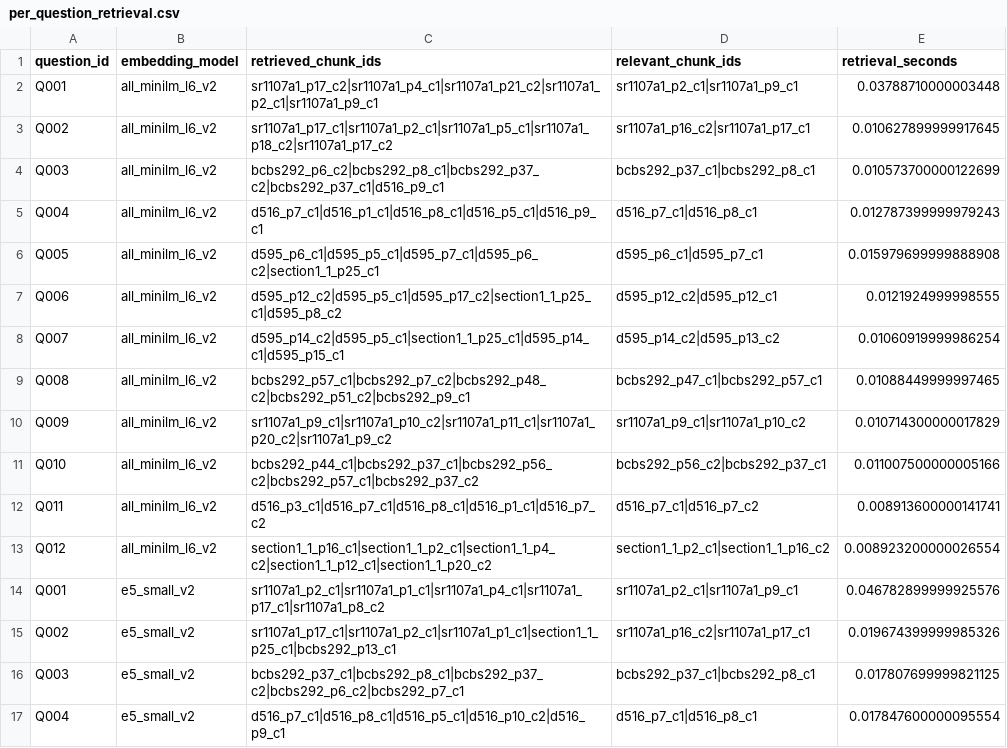
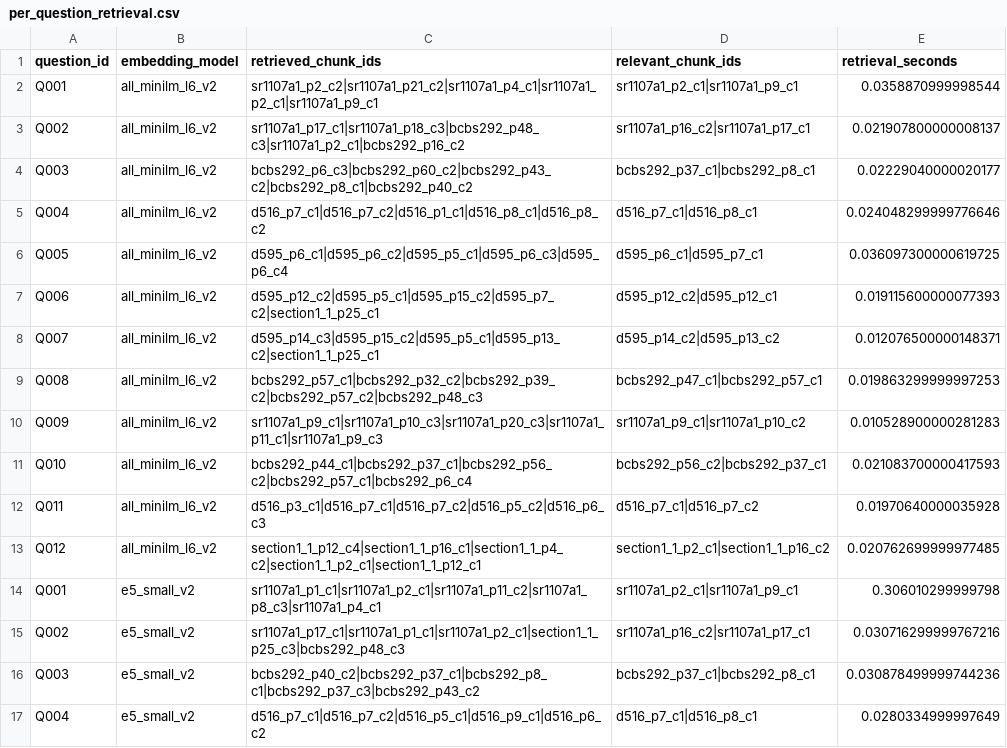
Before and after one commit to kuldeep031/RAG-for-banking, a CSV file: results/retrieval/per_question_retrieval.csv, drawn as a sheet; only a part is shown; the diff covers the shown part only.

```diff
--- a/results/retrieval/per_question_retrieval.csv
+++ b/results/retrieval/per_question_retrieval.csv
@@ -1,17 +1,17 @@
 question_id,embedding_model,retrieved_chunk_ids,relevant_chunk_ids,retrieval_seconds
-Q001,all_minilm_l6_v2,sr1107a1_p17_c2|sr1107a1_p4_c1|sr1107a1_p21_c2|sr1107a1_p2_c1|sr1107a1_p9_c1,sr1107a1_p2_c1|sr1107a1_p9_c1,0.03788710000003448
-Q002,all_minilm_l6_v2,sr1107a1_p17_c1|sr1107a1_p2_c1|sr1107a1_p5_c1|sr1107a1_p18_c2|sr1107a1_p17_c2,sr1107a1_p16_c2|sr1107a1_p17_c1,0.010627899999917645
-Q003,all_minilm_l6_v2,bcbs292_p6_c2|bcbs292_p8_c1|bcbs292_p37_c2|bcbs292_p37_c1|d516_p9_c1,bcbs292_p37_c1|bcbs292_p8_c1,0.010573700000122699
-Q004,all_minilm_l6_v2,d516_p7_c1|d516_p1_c1|d516_p8_c1|d516_p5_c1|d516_p9_c1,d516_p7_c1|d516_p8_c1,0.012787399999979243
-Q005,all_minilm_l6_v2,d595_p6_c1|d595_p5_c1|d595_p7_c1|d595_p6_c2|section1_1_p25_c1,d595_p6_c1|d595_p7_c1,0.015979699999888908
-Q006,all_minilm_l6_v2,d595_p12_c2|d595_p5_c1|d595_p17_c2|section1_1_p25_c1|d595_p8_c2,d595_p12_c2|d595_p12_c1,0.0121924999998555
-Q007,all_minilm_l6_v2,d595_p14_c2|d595_p5_c1|section1_1_p25_c1|d595_p14_c1|d595_p15_c1,d595_p14_c2|d595_p13_c2,0.01060919999986254
-Q008,all_minilm_l6_v2,bcbs292_p57_c1|bcbs292_p7_c2|bcbs292_p48_c2|bcbs292_p51_c2|bcbs292_p9_c1,bcbs292_p47_c1|bcbs292_p57_c1,0.01088449999997465
-Q009,all_minilm_l6_v2,sr1107a1_p9_c1|sr1107a1_p10_c2|sr1107a1_p11_c1|sr1107a1_p20_c2|sr1107a1_p9_c2,sr1107a1_p9_c1|sr1107a1_p10_c2,0.010714300000017829
-Q010,all_minilm_l6_v2,bcbs292_p44_c1|bcbs292_p37_c1|bcbs292_p56_c2|bcbs292_p57_c1|bcbs292_p37_c2,bcbs292_p56_c2|bcbs292_p37_c1,0.011007500000005166
-Q011,all_minilm_l6_v2,d516_p3_c1|d516_p7_c1|d516_p8_c1|d516_p1_c1|d516_p7_c2,d516_p7_c1|d516_p7_c2,0.008913600000141741
-Q012,all_minilm_l6_v2,section1_1_p16_c1|section1_1_p2_c1|section1_1_p4_c2|section1_1_p12_c1|section1_1_p20_c2,section1_1_p2_c1|section1_1_p16_c2,0.008923200000026554
-Q001,e5_small_v2,sr1107a1_p2_c1|sr1107a1_p1_c1|sr1107a1_p4_c1|sr1107a1_p17_c1|sr1107a1_p8_c2,sr1107a1_p2_c1|sr1107a1_p9_c1,0.046782899999925576
-Q002,e5_small_v2,sr1107a1_p17_c1|sr1107a1_p2_c1|sr1107a1_p1_c1|section1_1_p25_c1|bcbs292_p13_c1,sr1107a1_p16_c2|sr1107a1_p17_c1,0.019674399999985326
-Q003,e5_small_v2,bcbs292_p37_c1|bcbs292_p8_c1|bcbs292_p37_c2|bcbs292_p6_c2|bcbs292_p7_c1,bcbs292_p37_c1|bcbs292_p8_c1,0.017807699999821125
-Q004,e5_small_v2,d516_p7_c1|d516_p8_c1|d516_p5_c1|d516_p10_c2|d516_p9_c1,d516_p7_c1|d516_p8_c1,0.017847600000095554
+Q001,all_minilm_l6_v2,sr1107a1_p2_c2|sr1107a1_p21_c2|sr1107a1_p4_c1|sr1107a1_p2_c1|sr1107a1_p9_c1,sr1107a1_p2_c1|sr1107a1_p9_c1,0.0358870999998544
+Q002,all_minilm_l6_v2,sr1107a1_p17_c1|sr1107a1_p18_c3|bcbs292_p48_c3|sr1107a1_p2_c1|bcbs292_p16_c2,sr1107a1_p16_c2|sr1107a1_p17_c1,0.021907800000008137
+Q003,all_minilm_l6_v2,bcbs292_p6_c3|bcbs292_p60_c2|bcbs292_p43_c2|bcbs292_p8_c1|bcbs292_p40_c2,bcbs292_p37_c1|bcbs292_p8_c1,0.02229040000020177
+Q004,all_minilm_l6_v2,d516_p7_c1|d516_p7_c2|d516_p1_c1|d516_p8_c1|d516_p8_c2,d516_p7_c1|d516_p8_c1,0.024048299999776646
+Q005,all_minilm_l6_v2,d595_p6_c1|d595_p6_c2|d595_p5_c1|d595_p6_c3|d595_p6_c4,d595_p6_c1|d595_p7_c1,0.036097300000619725
+Q006,all_minilm_l6_v2,d595_p12_c2|d595_p5_c1|d595_p15_c2|d595_p7_c2|section1_1_p25_c1,d595_p12_c2|d595_p12_c1,0.019115600000077393
+Q007,all_minilm_l6_v2,d595_p14_c3|d595_p15_c2|d595_p5_c1|d595_p13_c2|section1_1_p25_c1,d595_p14_c2|d595_p13_c2,0.012076500000148371
+Q008,all_minilm_l6_v2,bcbs292_p57_c1|bcbs292_p32_c2|bcbs292_p39_c2|bcbs292_p57_c2|bcbs292_p48_c3,bcbs292_p47_c1|bcbs292_p57_c1,0.019863299999997253
+Q009,all_minilm_l6_v2,sr1107a1_p9_c1|sr1107a1_p10_c3|sr1107a1_p20_c3|sr1107a1_p11_c1|sr1107a1_p9_c3,sr1107a1_p9_c1|sr1107a1_p10_c2,0.010528900000281283
+Q010,all_minilm_l6_v2,bcbs292_p44_c1|bcbs292_p37_c1|bcbs292_p56_c2|bcbs292_p57_c1|bcbs292_p6_c4,bcbs292_p56_c2|bcbs292_p37_c1,0.021083700000417593
+Q011,all_minilm_l6_v2,d516_p3_c1|d516_p7_c1|d516_p7_c2|d516_p5_c2|d516_p6_c3,d516_p7_c1|d516_p7_c2,0.01970640000035928
+Q012,all_minilm_l6_v2,section1_1_p12_c4|section1_1_p16_c1|section1_1_p4_c2|section1_1_p2_c1|section1_1_p12_c1,section1_1_p2_c1|section1_1_p16_c2,0.020762699999977485
+Q001,e5_small_v2,sr1107a1_p1_c1|sr1107a1_p2_c1|sr1107a1_p11_c2|sr1107a1_p8_c3|sr1107a1_p4_c1,sr1107a1_p2_c1|sr1107a1_p9_c1,0.306010299999798
+Q002,e5_small_v2,sr1107a1_p17_c1|sr1107a1_p1_c1|sr1107a1_p2_c1|section1_1_p25_c3|bcbs292_p48_c3,sr1107a1_p16_c2|sr1107a1_p17_c1,0.030716299999767216
+Q003,e5_small_v2,bcbs292_p40_c2|bcbs292_p37_c1|bcbs292_p8_c1|bcbs292_p37_c3|bcbs292_p43_c2,bcbs292_p37_c1|bcbs292_p8_c1,0.030878499999744236
+Q004,e5_small_v2,d516_p7_c1|d516_p7_c2|d516_p5_c1|d516_p9_c1|d516_p6_c2,d516_p7_c1|d516_p8_c1,0.0280334999997649
```
Also changed, not shown: 12 added rows and 40 edited cells elsewhere in this file, results/answers/model_summary.csv, results/retrieval/model_summary.csv, 27 other files.
